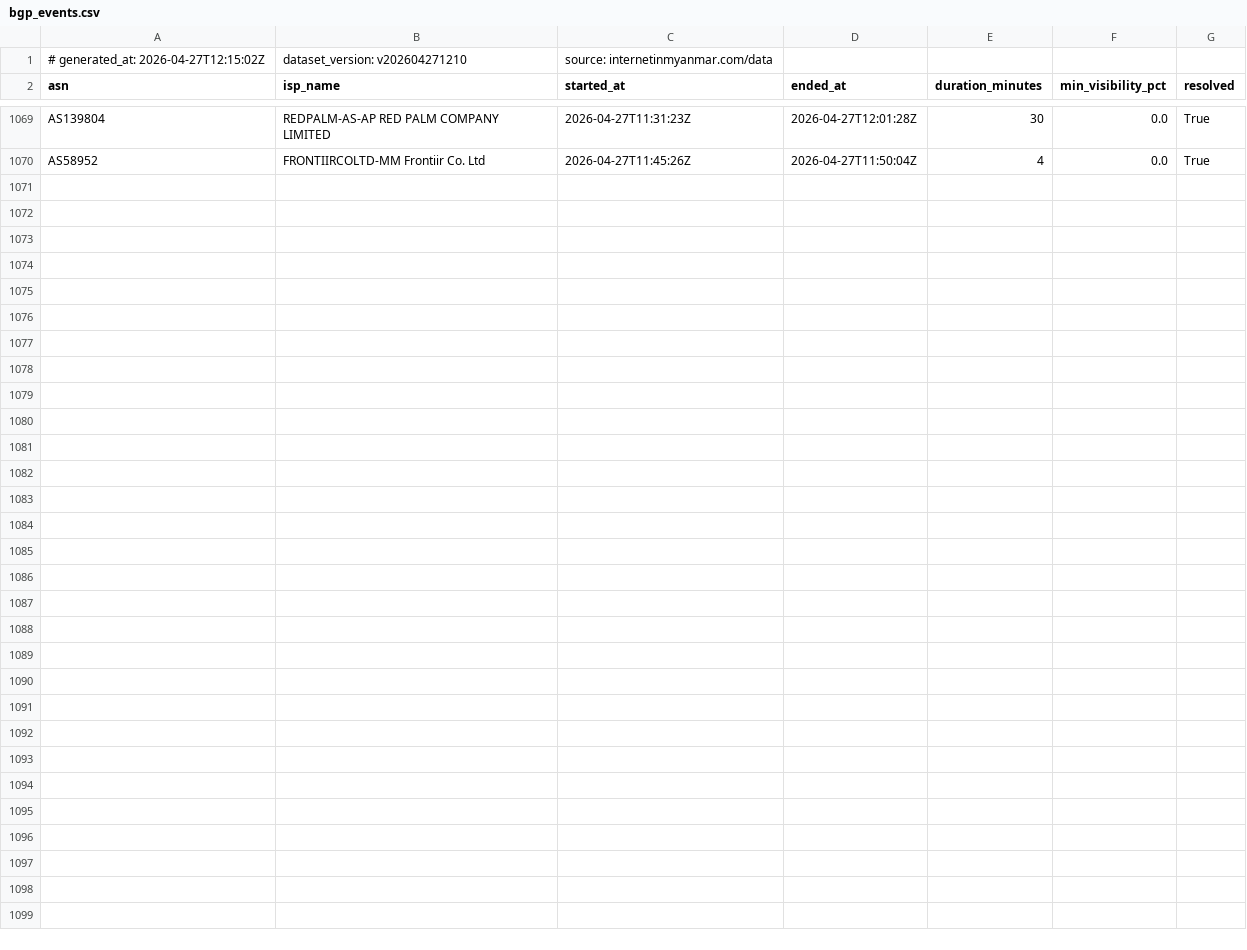
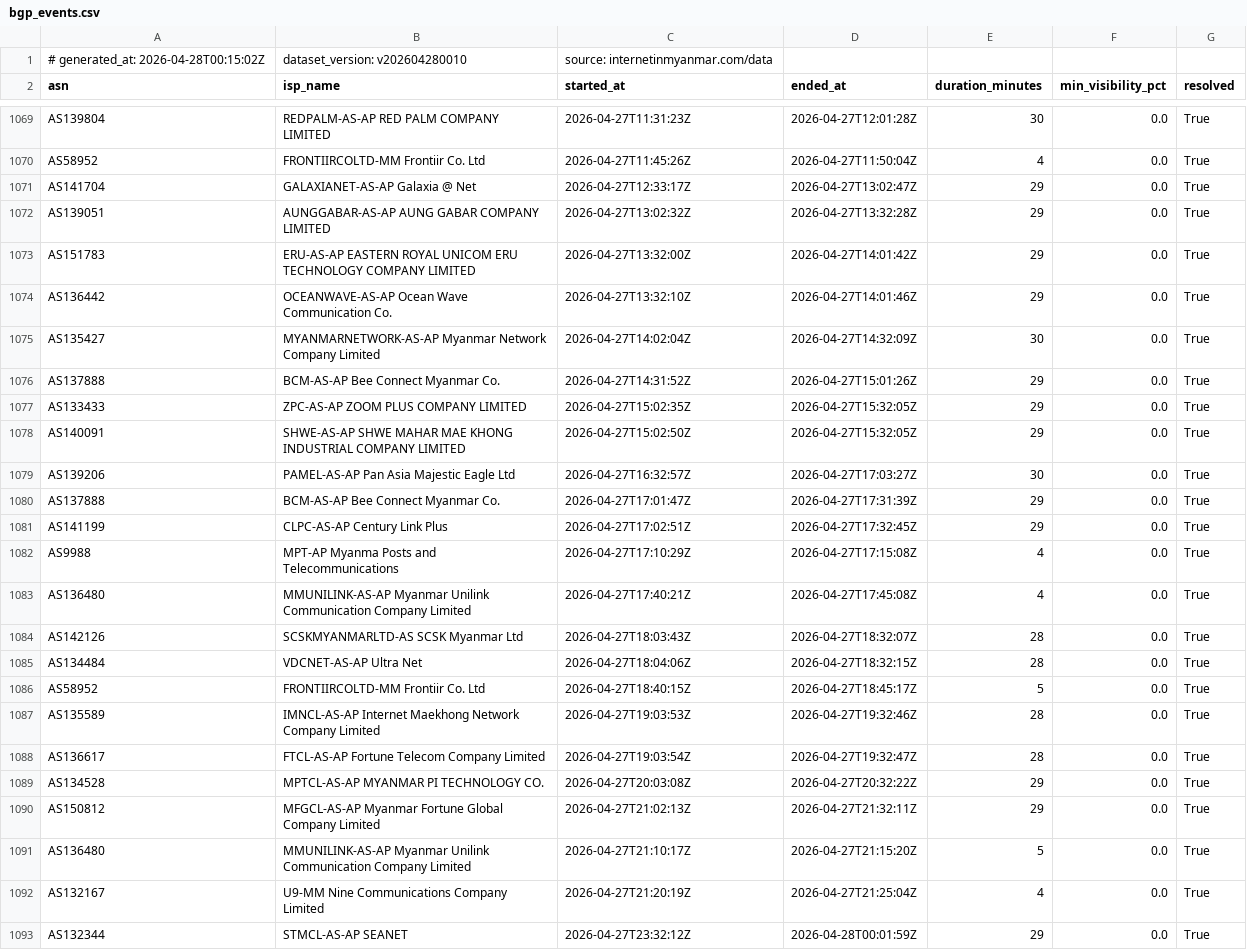
Before and after one commit to Arrgghh12/internetinmyanmar-v2, a CSV file: public/data/bgp_events.csv, drawn as a sheet; only a part is shown, gaps mark what is left out.

Commit message:
data: update bgp_events.csv 2026-04-28 00:15 UTC

```diff
--- a/public/data/bgp_events.csv
+++ b/public/data/bgp_events.csv
@@ -1,2 +1,2 @@
-# generated_at: 2026-04-27T12:15:02Z, dataset_version: v202604271210, source: internetinmyanmar.com/data
+# generated_at: 2026-04-28T00:15:02Z, dataset_version: v202604280010, source: internetinmyanmar.com/data
 asn,isp_name,started_at,ended_at,duration_minutes,min_visibility_pct,resolved
@@ -1070 +1070,24 @@ AS139804,REDPALM-AS-AP RED PALM COMPANY LIMITED,2026-04-27T11:31:23Z,2026-04-27T
 AS58952,FRONTIIRCOLTD-MM Frontiir Co. Ltd,2026-04-27T11:45:26Z,2026-04-27T11:50:04Z,4,0.0,True
+AS141704,GALAXIANET-AS-AP Galaxia @ Net,2026-04-27T12:33:17Z,2026-04-27T13:02:47Z,29,0.0,True
+AS139051,AUNGGABAR-AS-AP AUNG GABAR COMPANY LIMITED,2026-04-27T13:02:32Z,2026-04-27T13:32:28Z,29,0.0,True
+AS151783,ERU-AS-AP EASTERN ROYAL UNICOM ERU TECHNOLOGY COMPANY LIMITED,2026-04-27T13:32:00Z,2026-04-27T14:01:42Z,29,0.0,True
+AS136442,OCEANWAVE-AS-AP Ocean Wave Communication Co.,2026-04-27T13:32:10Z,2026-04-27T14:01:46Z,29,0.0,True
+AS135427,MYANMARNETWORK-AS-AP Myanmar Network Company Limited,2026-04-27T14:02:04Z,2026-04-27T14:32:09Z,30,0.0,True
+AS137888,BCM-AS-AP Bee Connect Myanmar Co.,2026-04-27T14:31:52Z,2026-04-27T15:01:26Z,29,0.0,True
+AS133433,ZPC-AS-AP ZOOM PLUS COMPANY LIMITED,2026-04-27T15:02:35Z,2026-04-27T15:32:05Z,29,0.0,True
+AS140091,SHWE-AS-AP SHWE MAHAR MAE KHONG INDUSTRIAL COMPANY LIMITED,2026-04-27T15:02:50Z,2026-04-27T15:32:05Z,29,0.0,True
+AS139206,PAMEL-AS-AP Pan Asia Majestic Eagle Ltd,2026-04-27T16:32:57Z,2026-04-27T17:03:27Z,30,0.0,True
+AS137888,BCM-AS-AP Bee Connect Myanmar Co.,2026-04-27T17:01:47Z,2026-04-27T17:31:39Z,29,0.0,True
+AS141199,CLPC-AS-AP Century Link Plus,2026-04-27T17:02:51Z,2026-04-27T17:32:45Z,29,0.0,True
+AS9988,MPT-AP Myanma Posts and Telecommunications,2026-04-27T17:10:29Z,2026-04-27T17:15:08Z,4,0.0,True
+AS136480,MMUNILINK-AS-AP Myanmar Unilink Communication Company Limited,2026-04-27T17:40:21Z,2026-04-27T17:45:08Z,4,0.0,True
+AS142126,SCSKMYANMARLTD-AS SCSK Myanmar Ltd,2026-04-27T18:03:43Z,2026-04-27T18:32:07Z,28,0.0,True
+AS134484,VDCNET-AS-AP Ultra Net,2026-04-27T18:04:06Z,2026-04-27T18:32:15Z,28,0.0,True
+AS58952,FRONTIIRCOLTD-MM Frontiir Co. Ltd,2026-04-27T18:40:15Z,2026-04-27T18:45:17Z,5,0.0,True
+AS135589,IMNCL-AS-AP Internet Maekhong Network Company Limited,2026-04-27T19:03:53Z,2026-04-27T19:32:46Z,28,0.0,True
+AS136617,FTCL-AS-AP Fortune Telecom Company Limited,2026-04-27T19:03:54Z,2026-04-27T19:32:47Z,28,0.0,True
+AS134528,MPTCL-AS-AP MYANMAR PI TECHNOLOGY CO.,2026-04-27T20:03:08Z,2026-04-27T20:32:22Z,29,0.0,True
+AS150812,MFGCL-AS-AP Myanmar Fortune Global Company Limited,2026-04-27T21:02:13Z,2026-04-27T21:32:11Z,29,0.0,True
+AS136480,MMUNILINK-AS-AP Myanmar Unilink Communication Company Limited,2026-04-27T21:10:17Z,2026-04-27T21:15:20Z,5,0.0,True
+AS132167,U9-MM Nine Communications Company Limited,2026-04-27T21:20:19Z,2026-04-27T21:25:04Z,4,0.0,True
+AS132344,STMCL-AS-AP SEANET,2026-04-27T23:32:12Z,2026-04-28T00:01:59Z,29,0.0,True
```
